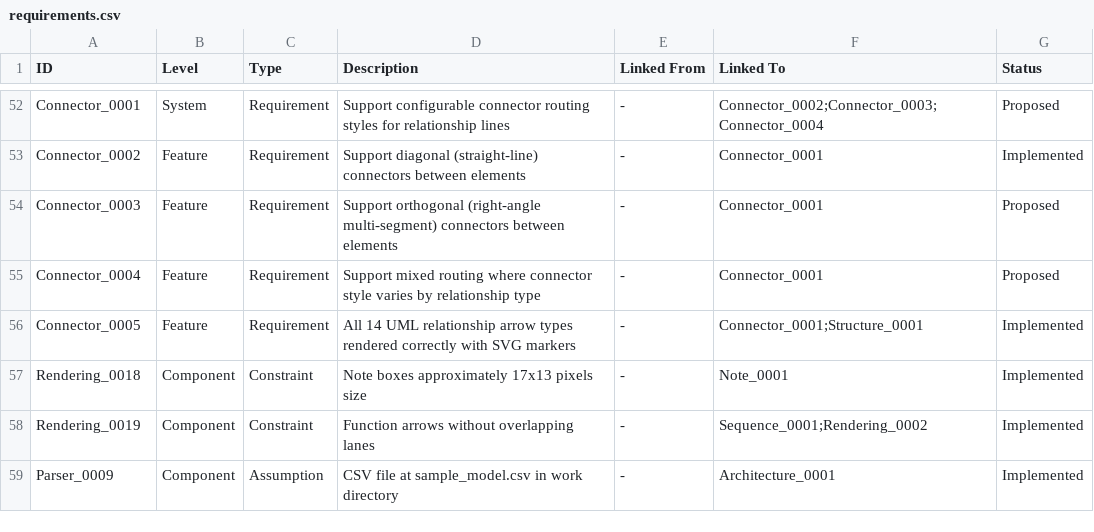
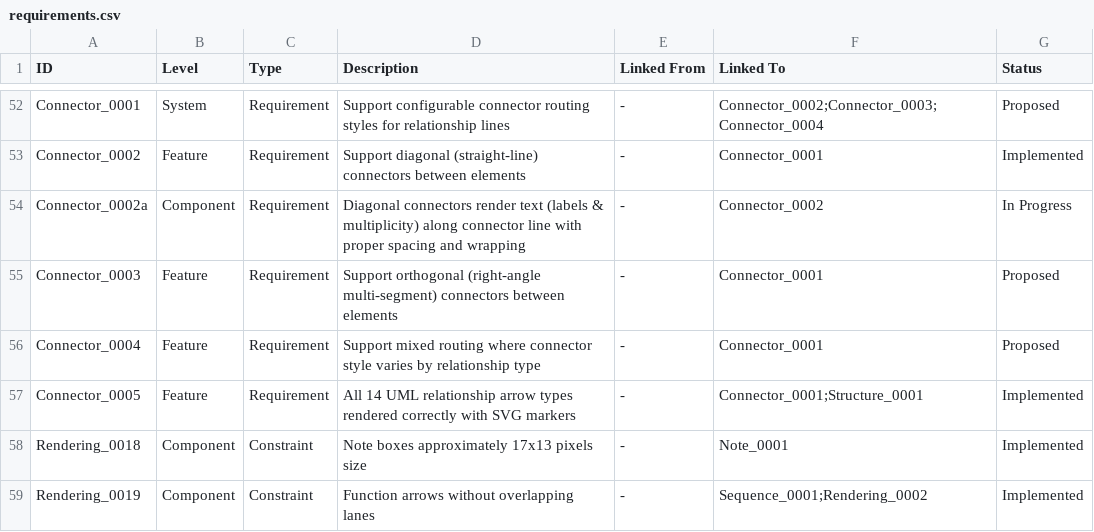
Before and after one commit to antodeanomic/modeling_tool, a CSV file: Source/requirements.csv, drawn as a sheet; only a part is shown, gaps mark what is left out; the shorter side is filled out with more unchanged rows.

Commit message:
Add connector text layout requirements documentation
- Created Process/CONNECTOR_TEXT_LAYOUT.md documenting diagonal and right-angle connector text positioning
- Defined layout for text along connectors with proper spacing and wrapping
- Added requirement Connector_0002a for diagonal connector text layout (In Progress)
- Specifications include:
  - Source/target multiplicity positioning with 1 char height gaps
  - Label text wrapping at 40 characters or newline
  - Monospace font for multiplicity, standard font for labels
  - Perpendicular offset calculations for multi-connector scenarios

```diff
--- a/Source/requirements.csv
+++ b/Source/requirements.csv
@@ -53,2 +53,3 @@ Connector_0001;System;Requirement;Support configurable connector routing styles
 Connector_0002;Feature;Requirement;Support diagonal (straight-line) connectors between elements;-;Connector_0001;Implemented
+Connector_0002a;Component;Requirement;Diagonal connectors render text (labels & multiplicity) along connector line with proper spacing and wrapping;-;Connector_0002;In Progress
 Connector_0003;Feature;Requirement;Support orthogonal (right-angle multi-segment) connectors between elements;-;Connector_0001;Proposed
```
Also changed, not shown: 1 other file.
